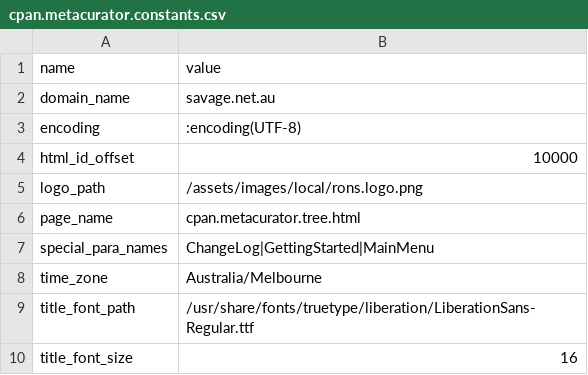
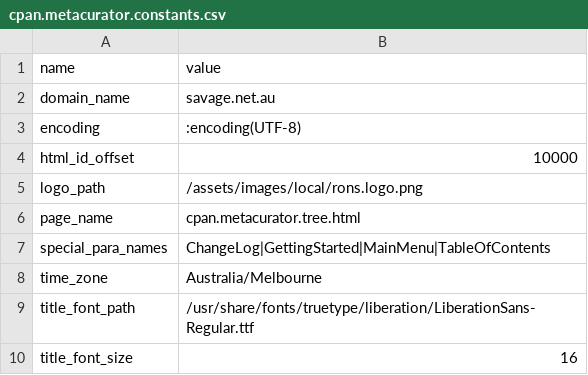
Before and after one commit to ronsavage/CPAN-MetaCurator, a CSV file: data/cpan.metacurator.constants.csv, drawn as a sheet.

```diff
--- a/data/cpan.metacurator.constants.csv
+++ b/data/cpan.metacurator.constants.csv
@@ -6,3 +6,3 @@ logo_path,/assets/images/local/rons.logo.png
 page_name,cpan.metacurator.tree.html
-special_para_names,ChangeLog|GettingStarted|MainMenu
+special_para_names,ChangeLog|GettingStarted|MainMenu|TableOfContents
 time_zone,Australia/Melbourne
```
Also changed, not shown: 2 other files.
